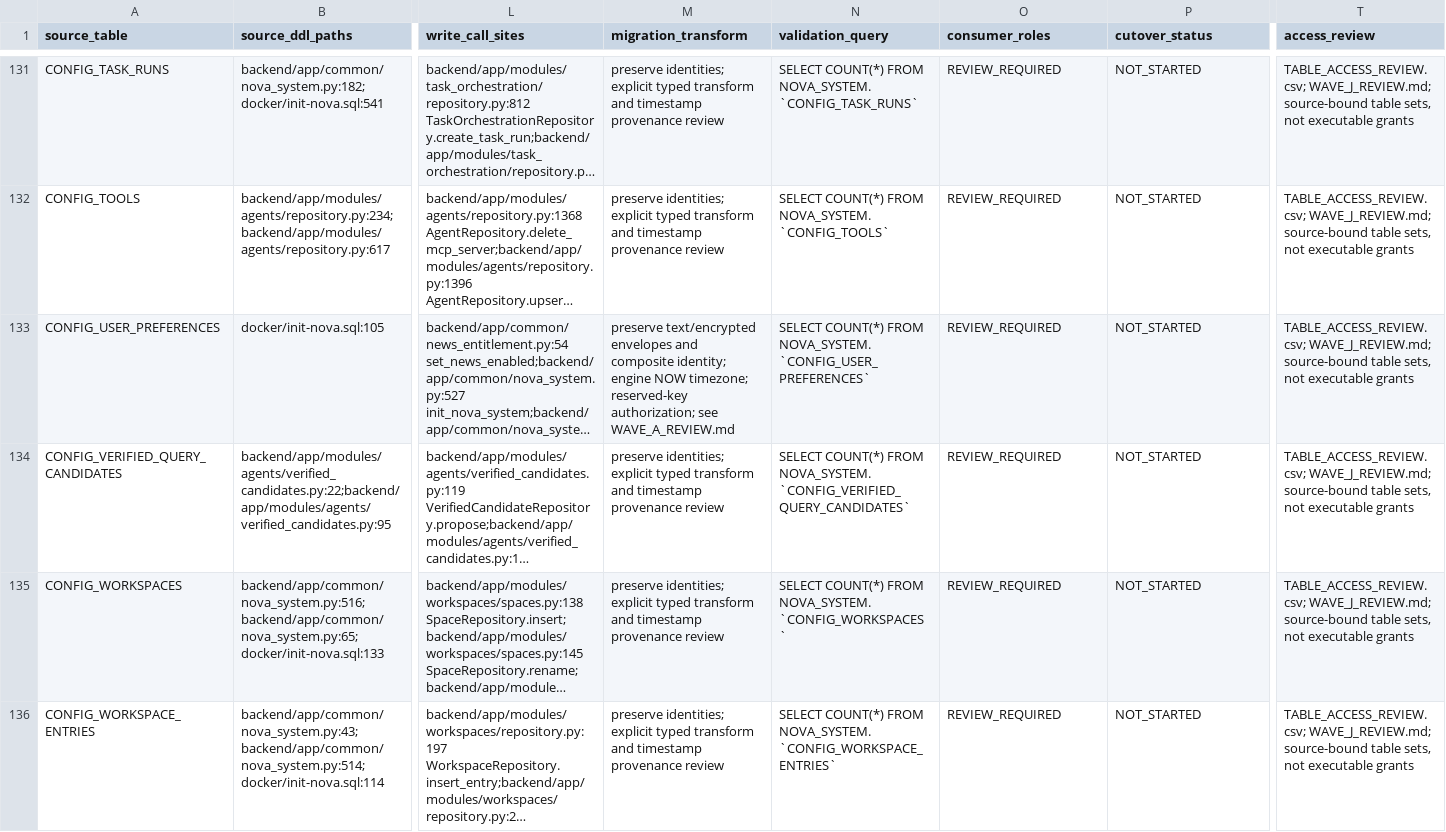
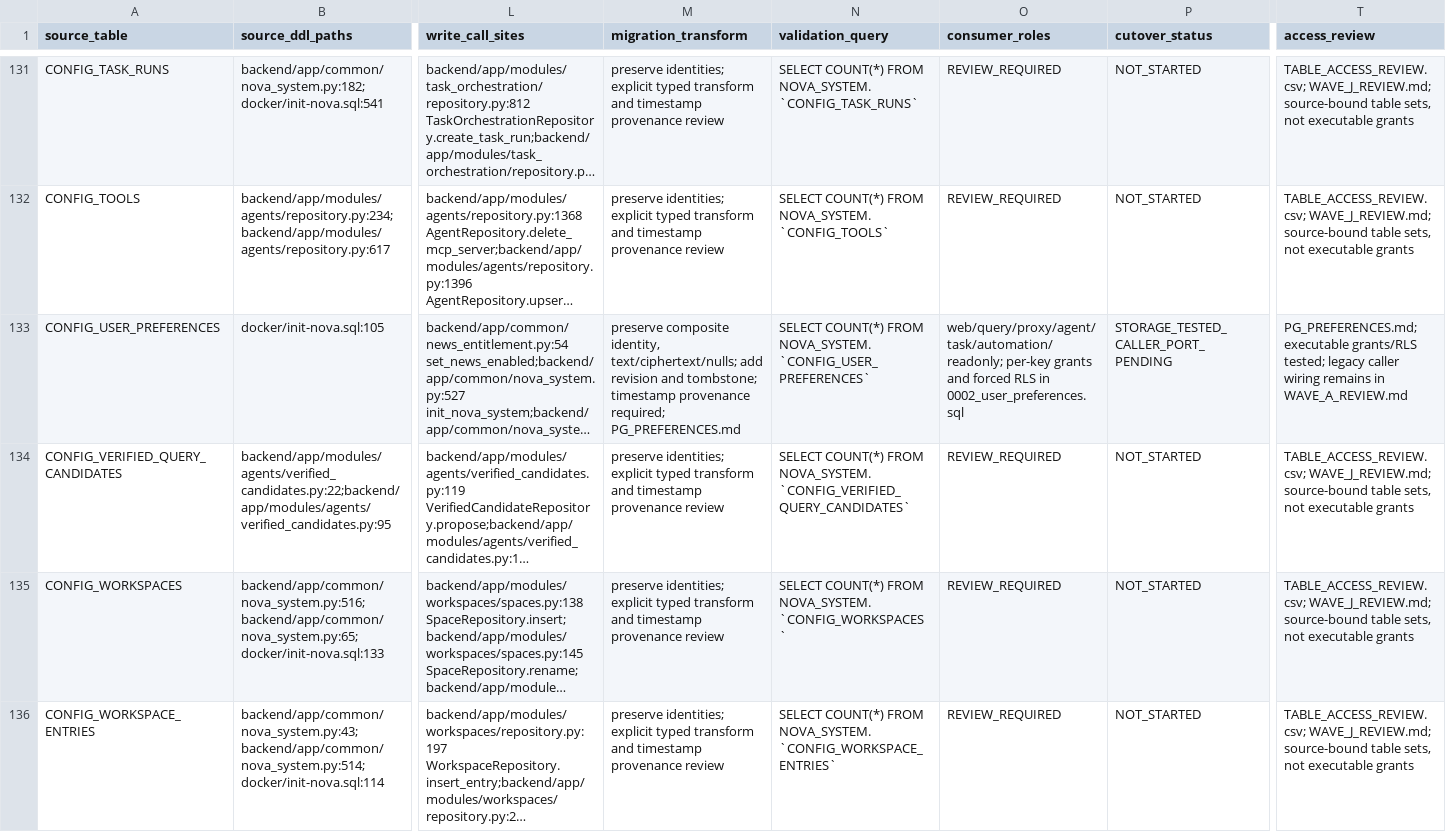
Before and after one commit to dwickyfp/nova, a CSV file: docs/architecture/production-refactor/METADATA_OWNERSHIP.csv, drawn as a sheet; only a part is shown, gaps mark what is left out; long unchanged cells end in …; the diff names each change by its address in the sheet, - before the commit and + after, or states it on an @@ line.

Commit message:
Add revisioned PostgreSQL preference storage with scoped access

```diff
--- a/docs/architecture/production-refactor/METADATA_OWNERSHIP.csv
+++ b/docs/architecture/production-refactor/METADATA_OWNERSHIP.csv
-M133 (migration_transform): preserve text/encrypted envelopes and composite identity; engine NOW timezone; reserved-key authorization; see WAVE_A_REVIEW.md
+M133 (migration_transform): preserve composite identity, text/ciphertext/nulls; add revision and tombstone; timestamp provenance required; PG_PREFERENCES.md
-O133 (consumer_roles): REVIEW_REQUIRED
+O133 (consumer_roles): web/query/proxy/agent/task/automation/readonly; per-key grants and forced RLS in 0002_user_preferences.sql
-P133 (cutover_status): NOT_STARTED
+P133 (cutover_status): STORAGE_TESTED_CALLER_PORT_PENDING
-T133 (access_review): TABLE_ACCESS_REVIEW.csv; WAVE_J_REVIEW.md; source-bound table sets, not executable grants
+T133 (access_review): PG_PREFERENCES.md; executable grants/RLS tested; legacy caller wiring remains in WAVE_A_REVIEW.md
```
Also changed, not shown: 17 other files.
